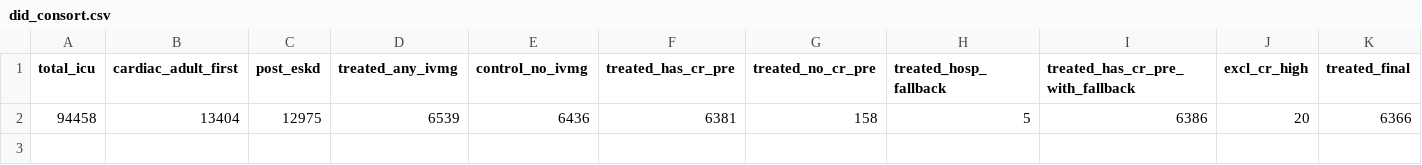
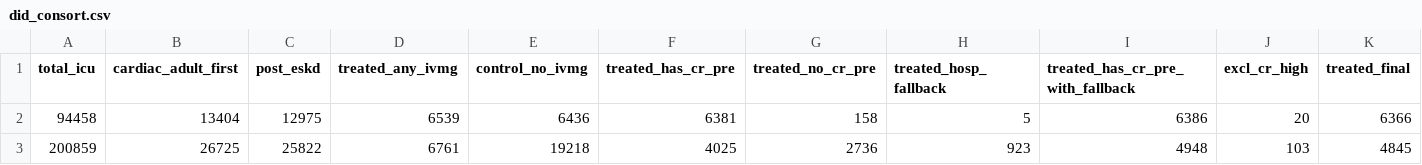
Before and after one commit to Su-informatics-lab/mg_aki, a CSV file: results/did_consort.csv, drawn as a sheet; only a part is shown; rows hold the shown columns only; the diff names each change by its address in the sheet, - before the commit and + after, or states it on an @@ line.

Commit message:
feat: add consort

```diff
--- a/results/did_consort.csv
+++ b/results/did_consort.csv
+row 3: 200859 | 26725 | 25822 | 6761 | 19218 | 4025 | 2736 | 923 | 4948 | 103 | 4845
```
